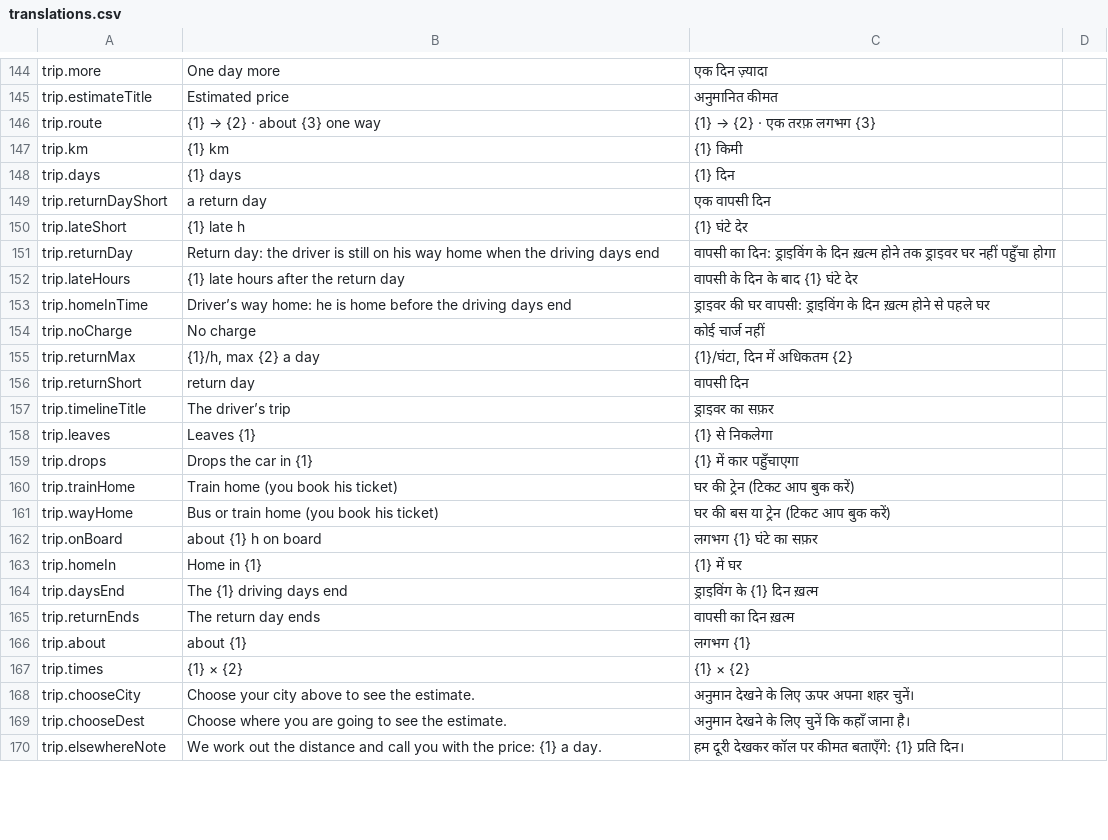
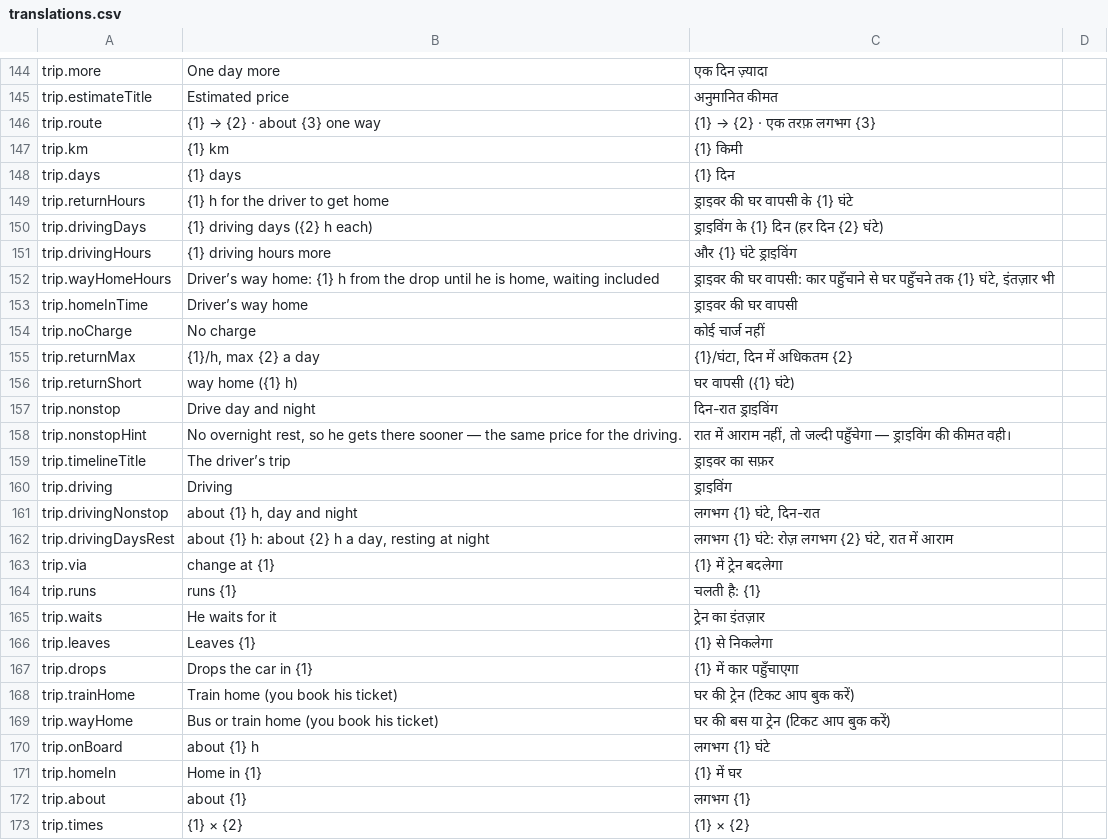
Before and after one commit to Nihal51/drivebuddy-app, a CSV file: docs/translations.csv, drawn as a sheet; only a part is shown, gaps mark what is left out; the shorter side is filled out with more unchanged rows; the diff covers the shown part only.

```diff
--- a/docs/translations.csv
+++ b/docs/translations.csv
@@ -148,11 +148,19 @@
 "trip.days","{1} days","{1} दिन",""
-"trip.returnDayShort","a return day","एक वापसी दिन",""
-"trip.lateShort","{1} late h","{1} घंटे देर",""
-"trip.returnDay","Return day: the driver is still on his way home when the driving days end","वापसी का दिन: ड्राइविंग के दिन ख़त्म होने तक ड्राइवर घर नहीं पहुँचा होगा",""
-"trip.lateHours","{1} late hours after the return day","वापसी के दिन के बाद {1} घंटे देर",""
-"trip.homeInTime","Driver’s way home: he is home before the driving days end","ड्राइवर की घर वापसी: ड्राइविंग के दिन ख़त्म होने से पहले घर",""
+"trip.returnHours","{1} h for the driver to get home","ड्राइवर की घर वापसी के {1} घंटे",""
+"trip.drivingDays","{1} driving days ({2} h each)","ड्राइविंग के {1} दिन (हर दिन {2} घंटे)",""
+"trip.drivingHours","{1} driving hours more","और {1} घंटे ड्राइविंग",""
+"trip.wayHomeHours","Driver’s way home: {1} h from the drop until he is home, waiting included","ड्राइवर की घर वापसी: कार पहुँचाने से घर पहुँचने तक {1} घंटे, इंतज़ार भी",""
+"trip.homeInTime","Driver’s way home","ड्राइवर की घर वापसी",""
 "trip.noCharge","No charge","कोई चार्ज नहीं",""
 "trip.returnMax","{1}/h, max {2} a day","{1}/घंटा, दिन में अधिकतम {2}",""
-"trip.returnShort","return day","वापसी दिन",""
+"trip.returnShort","way home ({1} h)","घर वापसी ({1} घंटे)",""
+"trip.nonstop","Drive day and night","दिन-रात ड्राइविंग",""
+"trip.nonstopHint","No overnight rest, so he gets there sooner — the same price for the driving.","रात में आराम नहीं, तो जल्दी पहुँचेगा — ड्राइविंग की कीमत वही।",""
 "trip.timelineTitle","The driver’s trip","ड्राइवर का सफ़र",""
+"trip.driving","Driving","ड्राइविंग",""
+"trip.drivingNonstop","about {1} h, day and night","लगभग {1} घंटे, दिन-रात",""
+"trip.drivingDaysRest","about {1} h: about {2} h a day, resting at night","लगभग {1} घंटे: रोज़ लगभग {2} घंटे, रात में आराम",""
+"trip.via","change at {1}","{1} में ट्रेन बदलेगा",""
+"trip.runs","runs {1}","चलती है: {1}",""
+"trip.waits","He waits for it","ट्रेन का इंतज़ार",""
 "trip.leaves","Leaves {1}","{1} से निकलेगा",""
@@ -161,6 +169,4 @@
 "trip.wayHome","Bus or train home (you book his ticket)","घर की बस या ट्रेन (टिकट आप बुक करें)",""
-"trip.onBoard","about {1} h on board","लगभग {1} घंटे का सफ़र",""
+"trip.onBoard","about {1} h","लगभग {1} घंटे",""
 "trip.homeIn","Home in {1}","{1} में घर",""
-"trip.daysEnd","The {1} driving days end","ड्राइविंग के {1} दिन ख़त्म",""
-"trip.returnEnds","The return day ends","वापसी का दिन ख़त्म",""
 "trip.about","about {1}","लगभग {1}",""
```
Also changed, not shown: 4 edited cells elsewhere in this file, 13 other files.
